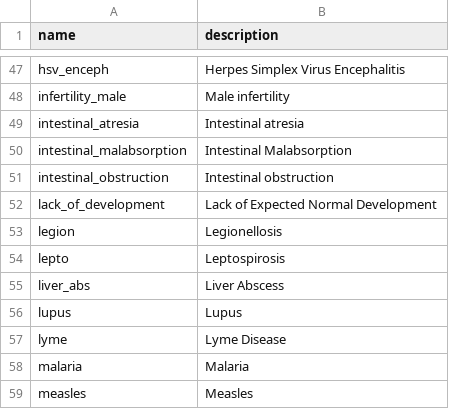
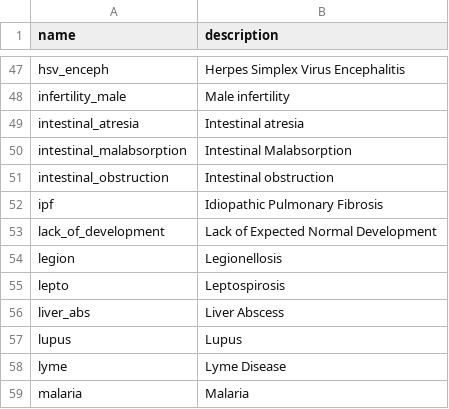
Before and after one commit to aarmiller/codeBuildr, a CSV file: inst/extdata/disease_list.csv, drawn as a sheet; only a part is shown, gaps mark what is left out; the shorter side is filled out with more unchanged rows.

```diff
--- a/inst/extdata/disease_list.csv
+++ b/inst/extdata/disease_list.csv
@@ -51,2 +51,3 @@ intestinal_malabsorption,Intestinal Malabsorption
 intestinal_obstruction,Intestinal obstruction
+ipf,Idiopathic Pulmonary Fibrosis
 lack_of_development,Lack of Expected Normal Development
```
Also changed, not shown: 2 other files.
